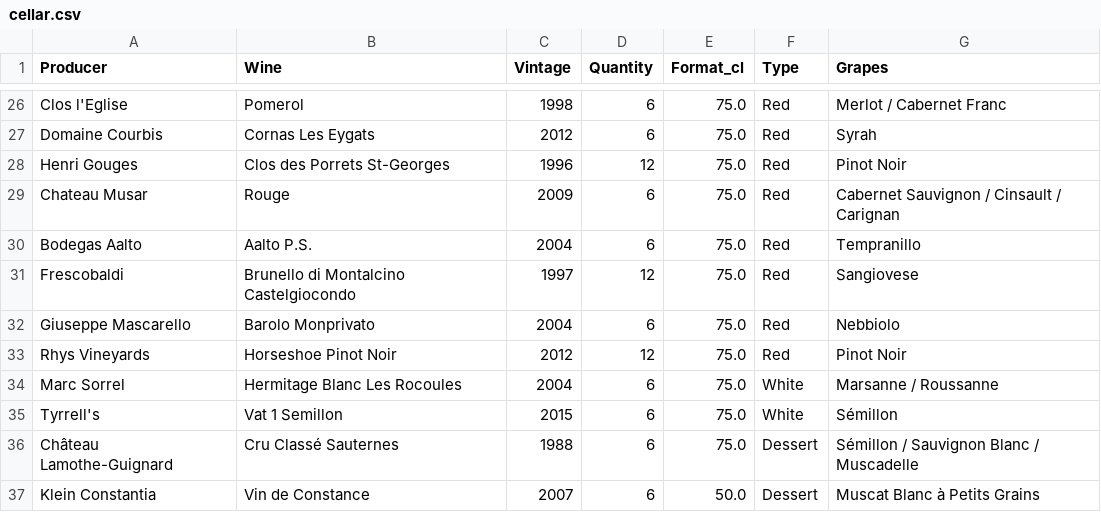
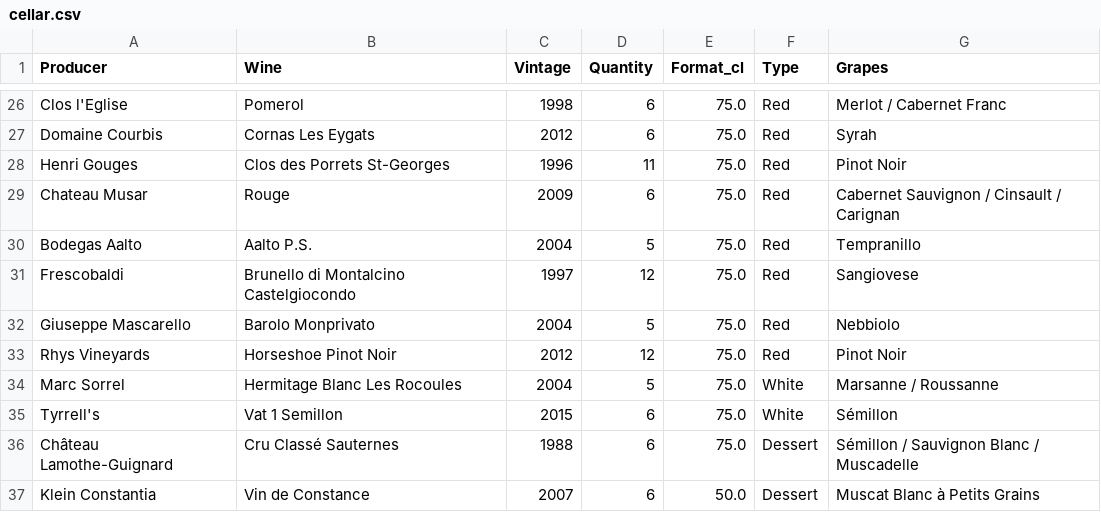
Before and after one commit to tompersona/wine-map, a CSV file: cellar.csv, drawn as a sheet; only a part is shown, gaps mark what is left out.

Commit message:
Record wines drunk

```diff
--- a/cellar.csv
+++ b/cellar.csv
@@ -27,9 +27,9 @@ Clos l'Eglise,Pomerol,1998,6,75.0,Red,Merlot / Cabernet Franc
 Domaine Courbis,Cornas Les Eygats,2012,6,75.0,Red,Syrah
-Henri Gouges,Clos des Porrets St-Georges,1996,12,75.0,Red,Pinot Noir
+Henri Gouges,Clos des Porrets St-Georges,1996,11,75.0,Red,Pinot Noir
 Chateau Musar,Rouge,2009,6,75.0,Red,Cabernet Sauvignon / Cinsault / Carignan
-Bodegas Aalto,Aalto P.S.,2004,6,75.0,Red,Tempranillo
+Bodegas Aalto,Aalto P.S.,2004,5,75.0,Red,Tempranillo
 Frescobaldi,Brunello di Montalcino Castelgiocondo,1997,12,75.0,Red,Sangiovese
-Giuseppe Mascarello,Barolo Monprivato,2004,6,75.0,Red,Nebbiolo
+Giuseppe Mascarello,Barolo Monprivato,2004,5,75.0,Red,Nebbiolo
 Rhys Vineyards,Horseshoe Pinot Noir,2012,12,75.0,Red,Pinot Noir
-Marc Sorrel,Hermitage Blanc Les Rocoules,2004,6,75.0,White,Marsanne / Roussanne
+Marc Sorrel,Hermitage Blanc Les Rocoules,2004,5,75.0,White,Marsanne / Roussanne
 Tyrrell's,Vat 1 Semillon,2015,6,75.0,White,Sémillon
```
